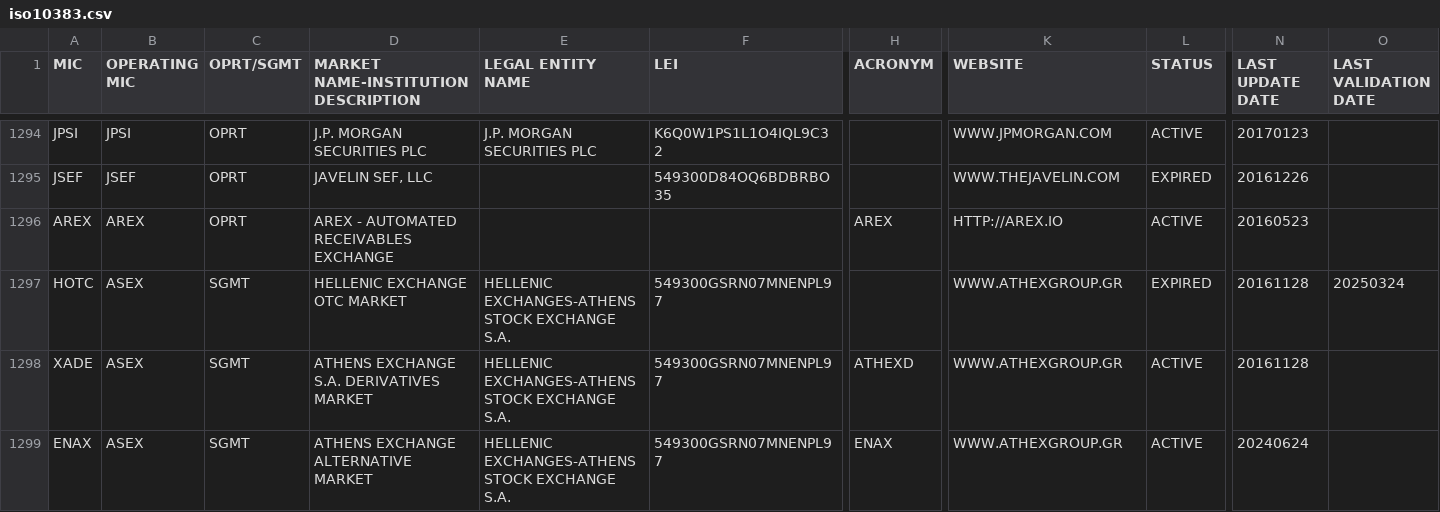
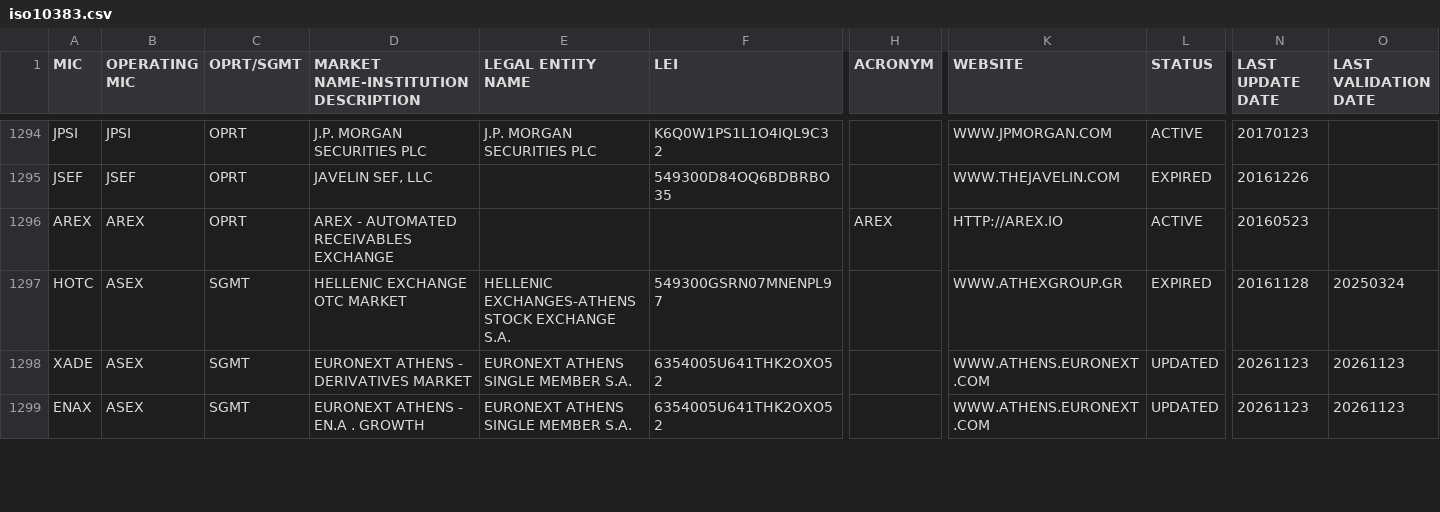
Before and after one commit to seb-oss/Spark-packages, a CSV file: packages/iso-10383/src/lib/specifications/iso10383.csv, drawn as a sheet; only a part is shown, gaps mark what is left out; the diff covers the shown part only; the diff names each change by its address in the sheet, - before the commit and + after, or states it on an @@ line.

Commit message:
feat: update ISO specifications (#2034)
Co-authored-by: github-actions[bot] <41898282+github-actions[bot]@users.noreply.github.com>

```diff
--- a/packages/iso-10383/src/lib/specifications/iso10383.csv
+++ b/packages/iso-10383/src/lib/specifications/iso10383.csv
-D1298: ATHENS EXCHANGE S.A. DERIVATIVES MARKET
+D1298: EURONEXT ATHENS - DERIVATIVES MARKET
-E1298:E1299 (LEGAL ENTITY NAME): HELLENIC EXCHANGES-ATHENS STOCK EXCHANGE S.A.
+E1298:E1299 (LEGAL ENTITY NAME): EURONEXT ATHENS SINGLE MEMBER S.A.
-F1298:F1299 (LEI): 549300GSRN07MNENPL97
+F1298:F1299 (LEI): 6354005U641THK2OXO52
-H1298 (ACRONYM): ATHEXD
+H1298 (ACRONYM): (empty)
-K1298:K1299 (WEBSITE): WWW.ATHEXGROUP.GR
+K1298:K1299 (WEBSITE): WWW.ATHENS.EURONEXT.COM
-L1298:L1299 (STATUS): ACTIVE
+L1298:L1299 (STATUS): UPDATED
-N1298 (LAST UPDATE DATE): 20161128
+N1298 (LAST UPDATE DATE): 20261123
-O1298:O1299 (LAST VALIDATION DATE): (empty)
+O1298:O1299 (LAST VALIDATION DATE): 20261123
-D1299: ATHENS EXCHANGE ALTERNATIVE MARKET
+D1299: EURONEXT ATHENS - EN.A . GROWTH
-H1299 (ACRONYM): ENAX
+H1299 (ACRONYM): (empty)
-N1299 (LAST UPDATE DATE): 20240624
+N1299 (LAST UPDATE DATE): 20261123
```
Also changed, not shown: 4 added rows and 73 edited cells elsewhere in this file, 2 other files.
